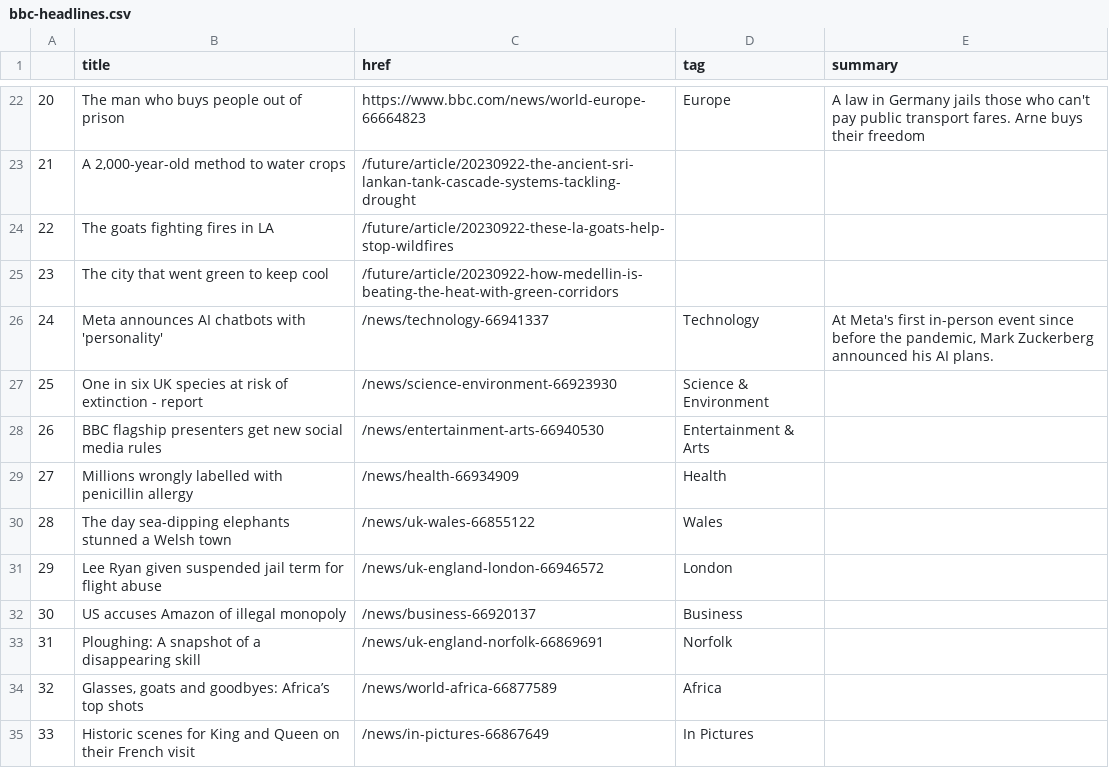
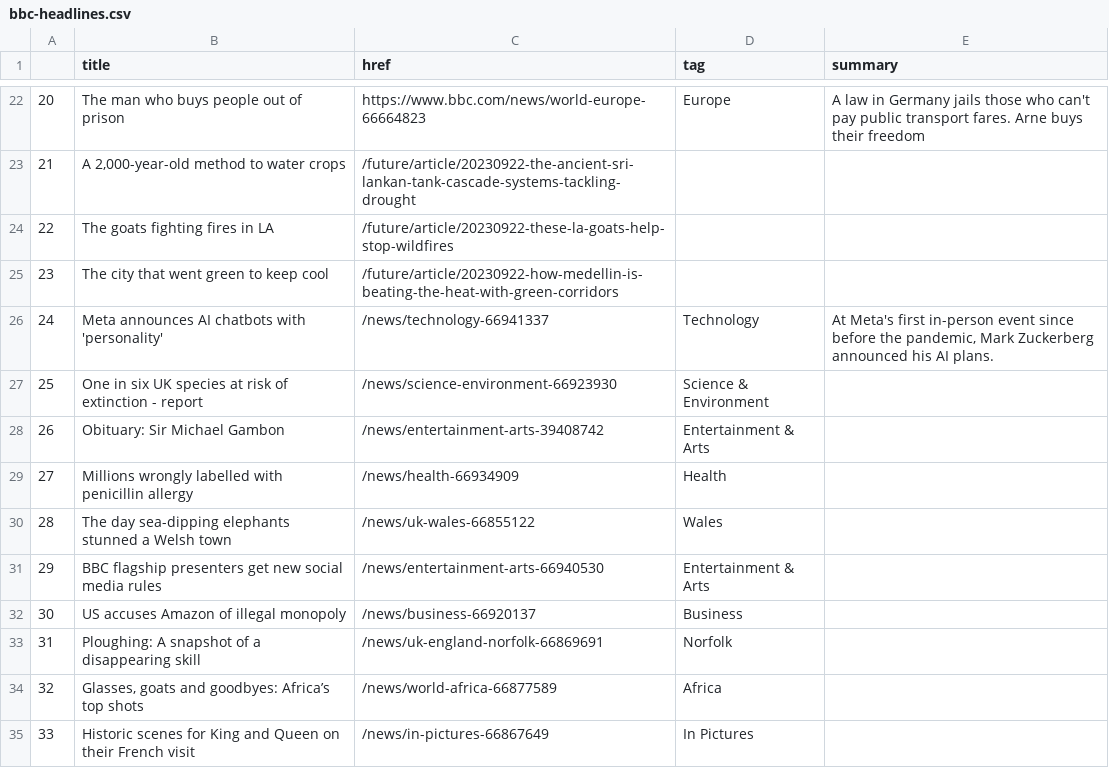
Before and after one commit to anastasiajourno/Automatic-scraper, a CSV file: bbc-headlines.csv, drawn as a sheet; only a part is shown, gaps mark what is left out.

```diff
--- a/bbc-headlines.csv
+++ b/bbc-headlines.csv
@@ -27,6 +27,6 @@
 25,One in six UK species at risk of extinction - report,/news/science-environment-66923930,Science & Environment,
-26,BBC flagship presenters get new social media rules,/news/entertainment-arts-66940530,Entertainment & Arts,
+26,Obituary: Sir Michael Gambon,/news/entertainment-arts-39408742,Entertainment & Arts,
 27,Millions wrongly labelled with penicillin allergy,/news/health-66934909,Health,
 28,The day sea-dipping elephants stunned a Welsh town,/news/uk-wales-66855122,Wales,
-29,Lee Ryan given suspended jail term for flight abuse,/news/uk-england-london-66946572,London,
+29,BBC flagship presenters get new social media rules,/news/entertainment-arts-66940530,Entertainment & Arts,
 30,US accuses Amazon of illegal monopoly,/news/business-66920137,Business,
```
